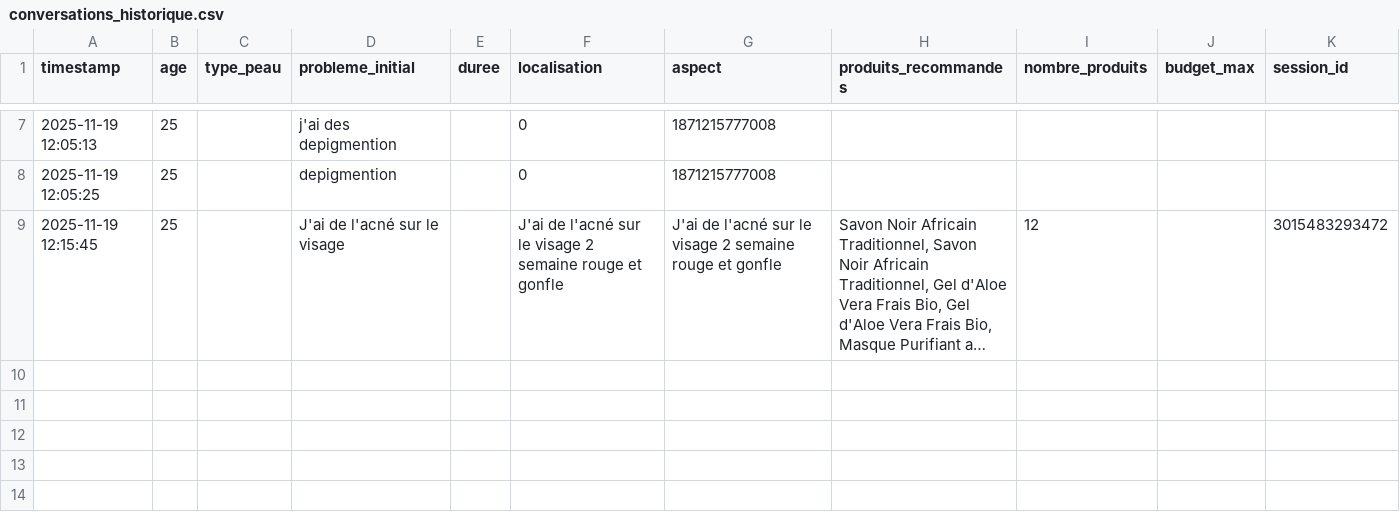
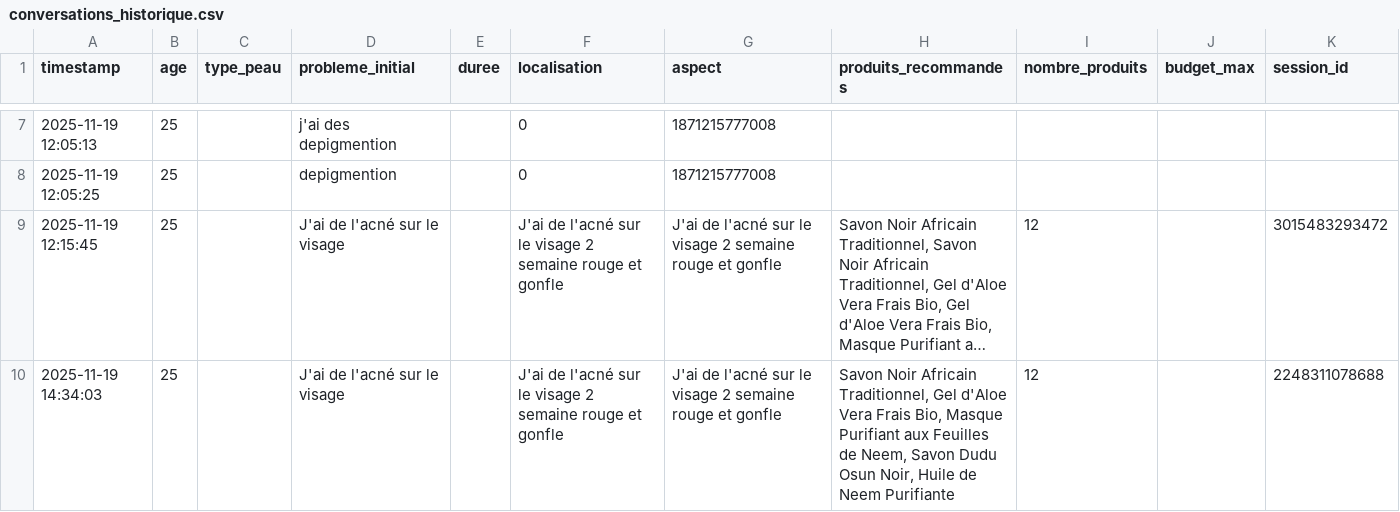
Before and after one commit to momosadialiou221/Apppharmacie, a CSV file: conversations_historique.csv, drawn as a sheet; only a part is shown, gaps mark what is left out; long unchanged cells end in …; the diff names each change by its address in the sheet, - before the commit and + after, or states it on an @@ line.

```diff
--- a/conversations_historique.csv
+++ b/conversations_historique.csv
+row 10: 2025-11-19 14:34:03 | 25 |  | J'ai de l'acné sur le visage |  | J'ai de l'acné sur le visage 2 semaine rouge et gonfle | J'ai de l'acné sur le visage 2 semaine rouge et gonfle | Savon Noir Africain Traditionnel, Gel d'Aloe Vera Frais Bio, Masque Purifiant aux Feuilles de Neem, Savon Dudu Osun Noir, Huile de Neem Purifiante | 12 |  | 2248311078688
```
Also changed, not shown: 8 other files.
